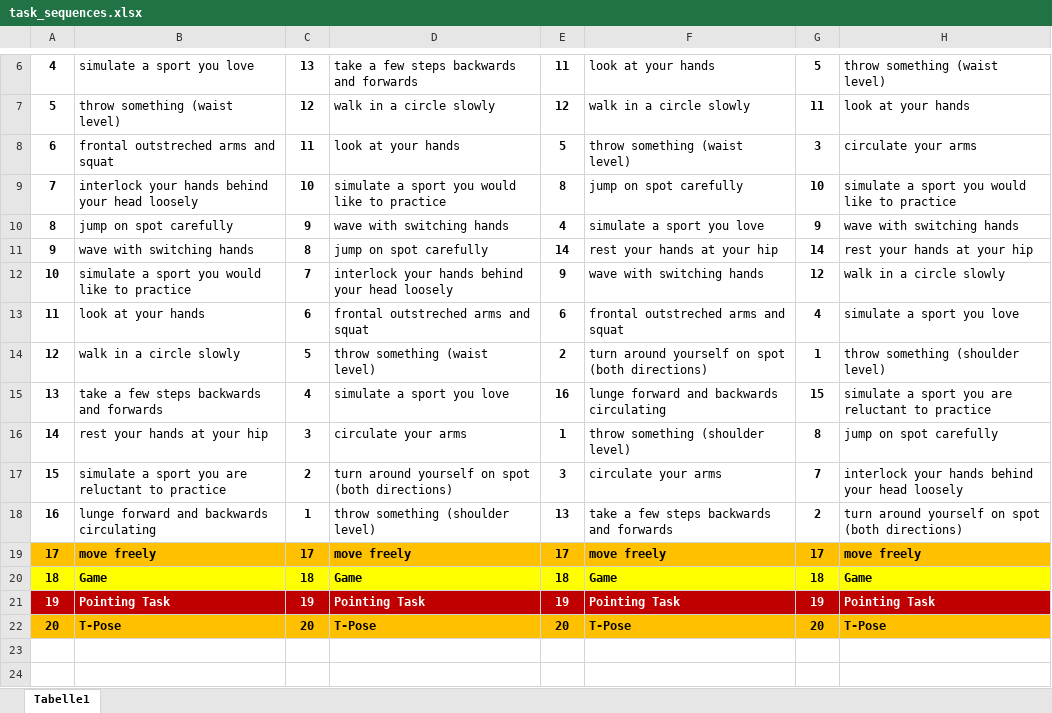
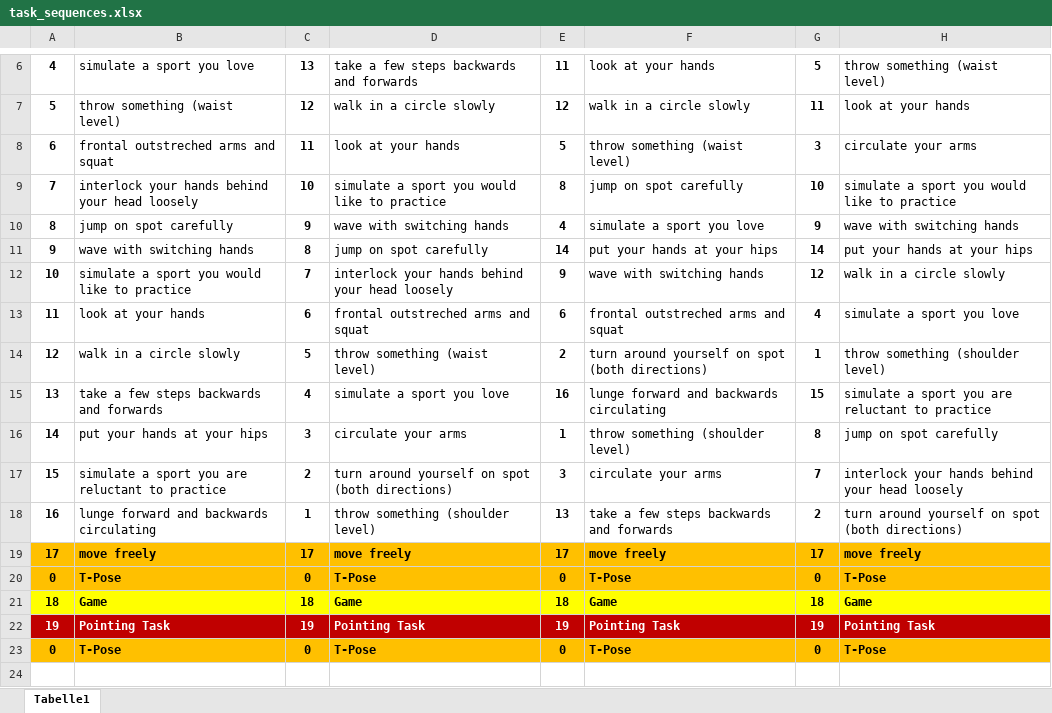
Before and after one commit to Cele3x/practical-seminar, an Excel workbook: 03-user-study/task_sequences.xlsx, sheet Tabelle1, drawn as a sheet; only a part is shown, gaps mark what is left out; values as stored, in another font and other column widths than the file's, no borders; conditional formats not drawn; addresses are those after the commit; the diff covers the shown part only; the diff names each change by its address in the sheet, - before the commit and + after, or states it on an @@ line.

```diff
--- a/03-user-study/task_sequences.xlsx (sheet Tabelle1)
+++ b/03-user-study/task_sequences.xlsx (sheet Tabelle1)
-F11: rest your hands at your hip
+F11: put your hands at your hips
-H11: rest your hands at your hip
+H11: put your hands at your hips
-B16: rest your hands at your hip
+B16: put your hands at your hips
+row 20: 0 | T-Pose | 0 | T-Pose | 0 | T-Pose | 0 | T-Pose
+row 23: 0 | T-Pose | 0 | T-Pose | 0 | T-Pose | 0 | T-Pose
-row 24: 20 | T-Pose | 20 | T-Pose | 20 | T-Pose | 20 | T-Pose
+row 24: (empty)
-A24:H24 fill: #FFC000
+A24:H24 fill: none
```
Also changed, not shown: 25 added rows and 1 edited cell elsewhere in this sheet.
